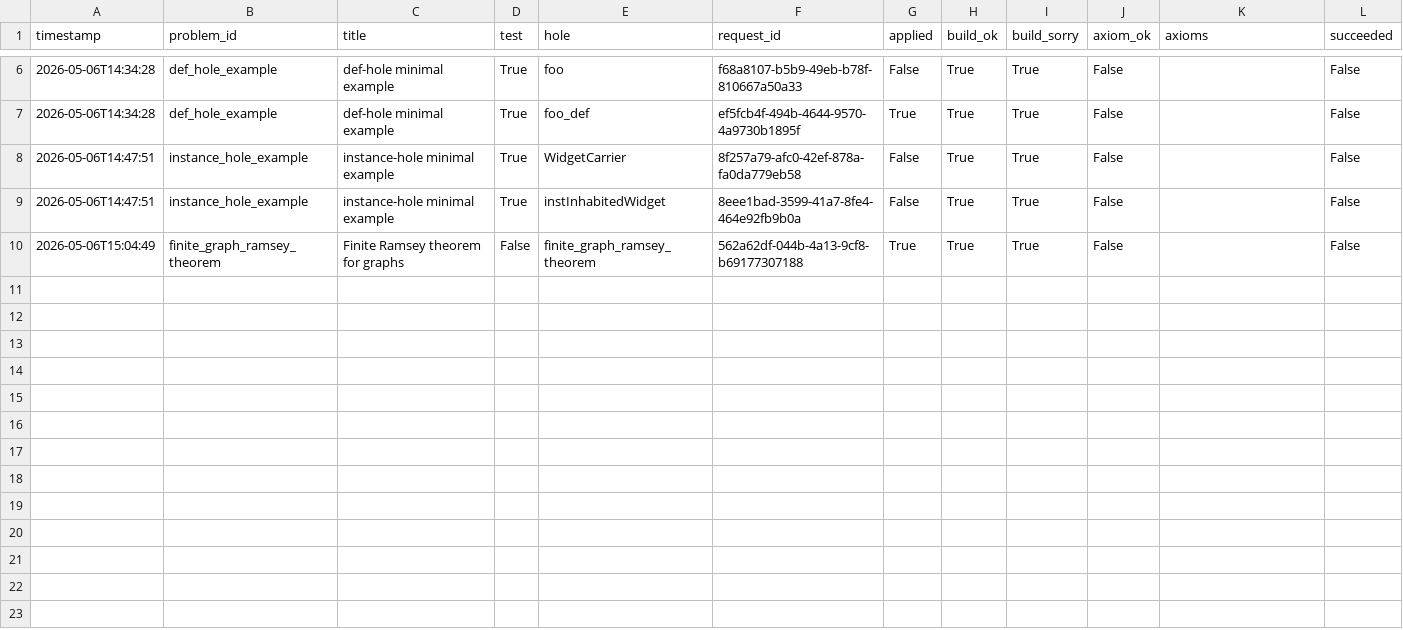
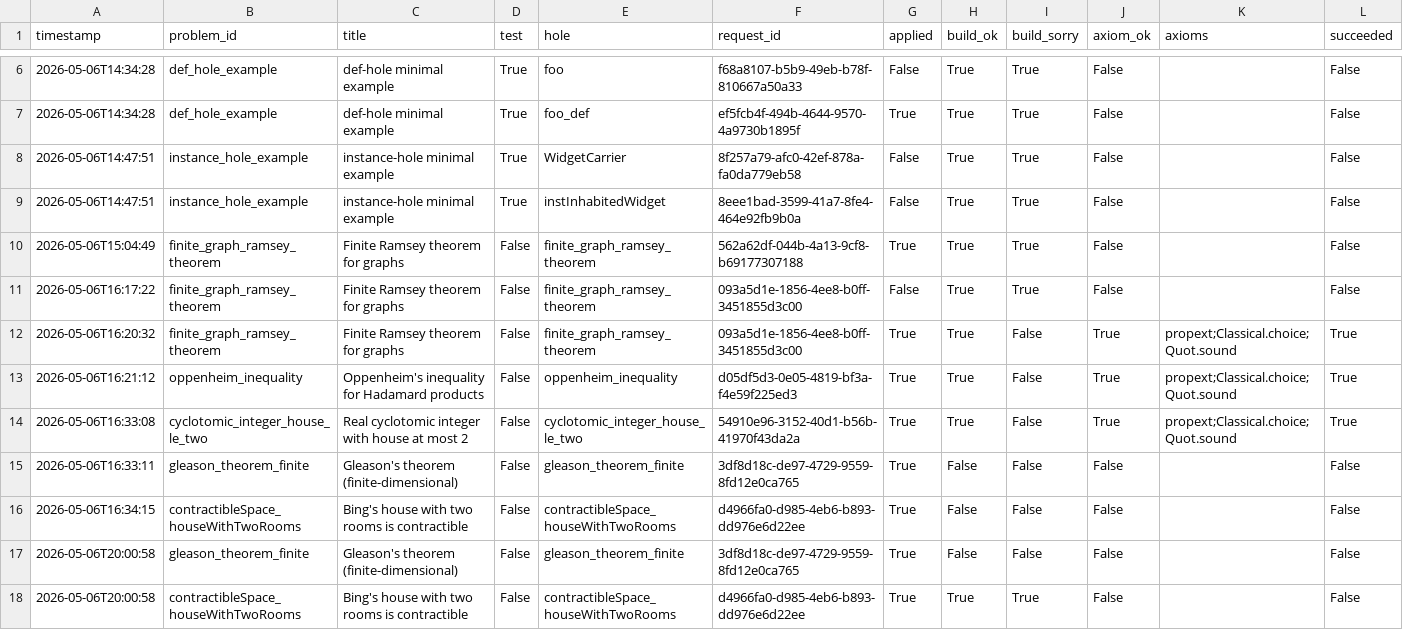
Before and after one commit to Vilin97/aleph, a CSV file: results/results.csv, drawn as a sheet; only a part is shown, gaps mark what is left out; rows hold the shown columns only; the diff names each change by its address in the sheet, - before the commit and + after, or states it on an @@ line.

Commit message:
Add full-sweep runner; shared mathlib via symlink; smoke summary
- harness/run_full.py: orchestrates 45 theorem-only problems in parallel
  using --no-poll submit then a status-poll recovery loop.
- Shared mathlib at lean-eval/.shared-lake/packages, symlinked into each
  workspace's .lake/packages -- saves ~7GB per workspace.
- harness/recover.py: recovery script for the parallel hard-problem run.
- harness/status.py: dedupe by (problem_id, hole) latest-row-wins.
- workspace.py: SUBMISSION_SORRY_RE only matches Submission paths
  (Challenge.lean's stub is by design).
- run_eval.py: skip the prove call if Submission.lean already lacks sorry.
- results/proofs/: archived Submission.lean for all 10 smoke problems.

Smoke (10 problems, 10-min/2-cred budget for trivials, default budgets
for hard): 6/10 succeeded:
  test=true: two_plus_two ci_regenerate_main_check
              list_append_singleton_length OK; def/instance_hole_example
              fail (alephprover prove can't fill non-theorem holes).
  test=false (default 900m/50c): finite_graph_ramsey_theorem (14.30c),
              oppenheim_inequality (27.85c), cyclotomic_integer_house_le_two
              (34.85c) all OK with only standard axioms; gleason fails
              (hallucinated reuse of an in-scope sorry stub);
              contractibleSpace partial 5/6.

```diff
--- a/results/results.csv
+++ b/results/results.csv
+row 11: 2026-05-06T16:17:22 | finite_graph_ramsey_theorem | Finite Ramsey theorem for graphs | False | finite_graph_ramsey_theorem | 093a5d1e-1856-4ee8-b0ff-3451855d3c00 | False | True | True | False |  | False
+row 12: 2026-05-06T16:20:32 | finite_graph_ramsey_theorem | Finite Ramsey theorem for graphs | False | finite_graph_ramsey_theorem | 093a5d1e-1856-4ee8-b0ff-3451855d3c00 | True | True | False | True | propext;Classical.choice;Quot.sound | True
+row 13: 2026-05-06T16:21:12 | oppenheim_inequality | Oppenheim's inequality for Hadamard products | False | oppenheim_inequality | d05df5d3-0e05-4819-bf3a-f4e59f225ed3 | True | True | False | True | propext;Classical.choice;Quot.sound | True
+row 14: 2026-05-06T16:33:08 | cyclotomic_integer_house_le_two | Real cyclotomic integer with house at most 2 | False | cyclotomic_integer_house_le_two | 54910e96-3152-40d1-b56b-41970f43da2a | True | True | False | True | propext;Classical.choice;Quot.sound | True
+row 15: 2026-05-06T16:33:11 | gleason_theorem_finite | Gleason's theorem (finite-dimensional) | False | gleason_theorem_finite | 3df8d18c-de97-4729-9559-8fd12e0ca765 | True | False | False | False |  | False
+row 16: 2026-05-06T16:34:15 | contractibleSpace_houseWithTwoRooms | Bing's house with two rooms is contractible | False | contractibleSpace_houseWithTwoRooms | d4966fa0-d985-4eb6-b893-dd976e6d22ee | True | False | False | False |  | False
+row 17: 2026-05-06T20:00:58 | gleason_theorem_finite | Gleason's theorem (finite-dimensional) | False | gleason_theorem_finite | 3df8d18c-de97-4729-9559-8fd12e0ca765 | True | False | False | False |  | False
+row 18: 2026-05-06T20:00:58 | contractibleSpace_houseWithTwoRooms | Bing's house with two rooms is contractible | False | contractibleSpace_houseWithTwoRooms | d4966fa0-d985-4eb6-b893-dd976e6d22ee | True | True | True | False |  | False
```
Also changed, not shown: 31 other files.
